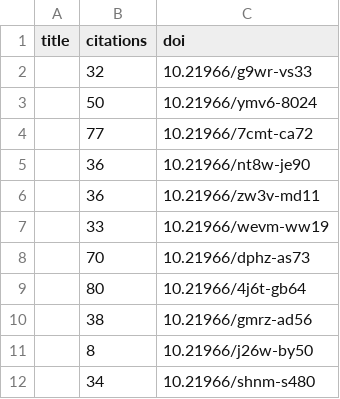
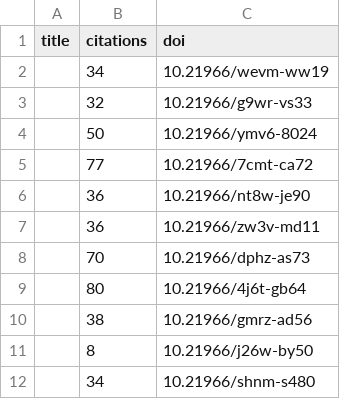
Before and after one commit to international-year-of-the-salmon/about, a CSV file: docs/assets/data/iys_citations.csv, drawn as a sheet.

Commit message:
Update data

```diff
--- a/docs/assets/data/iys_citations.csv
+++ b/docs/assets/data/iys_citations.csv
@@ -1,2 +1,3 @@
 title,citations,doi
+,34,10.21966/wevm-ww19
 ,32,10.21966/g9wr-vs33
@@ -6,3 +7,2 @@ title,citations,doi
 ,36,10.21966/zw3v-md11
-,33,10.21966/wevm-ww19
 ,70,10.21966/dphz-as73
```
Also changed, not shown: docs/assets/data/relationships.csv, 1 other file.
